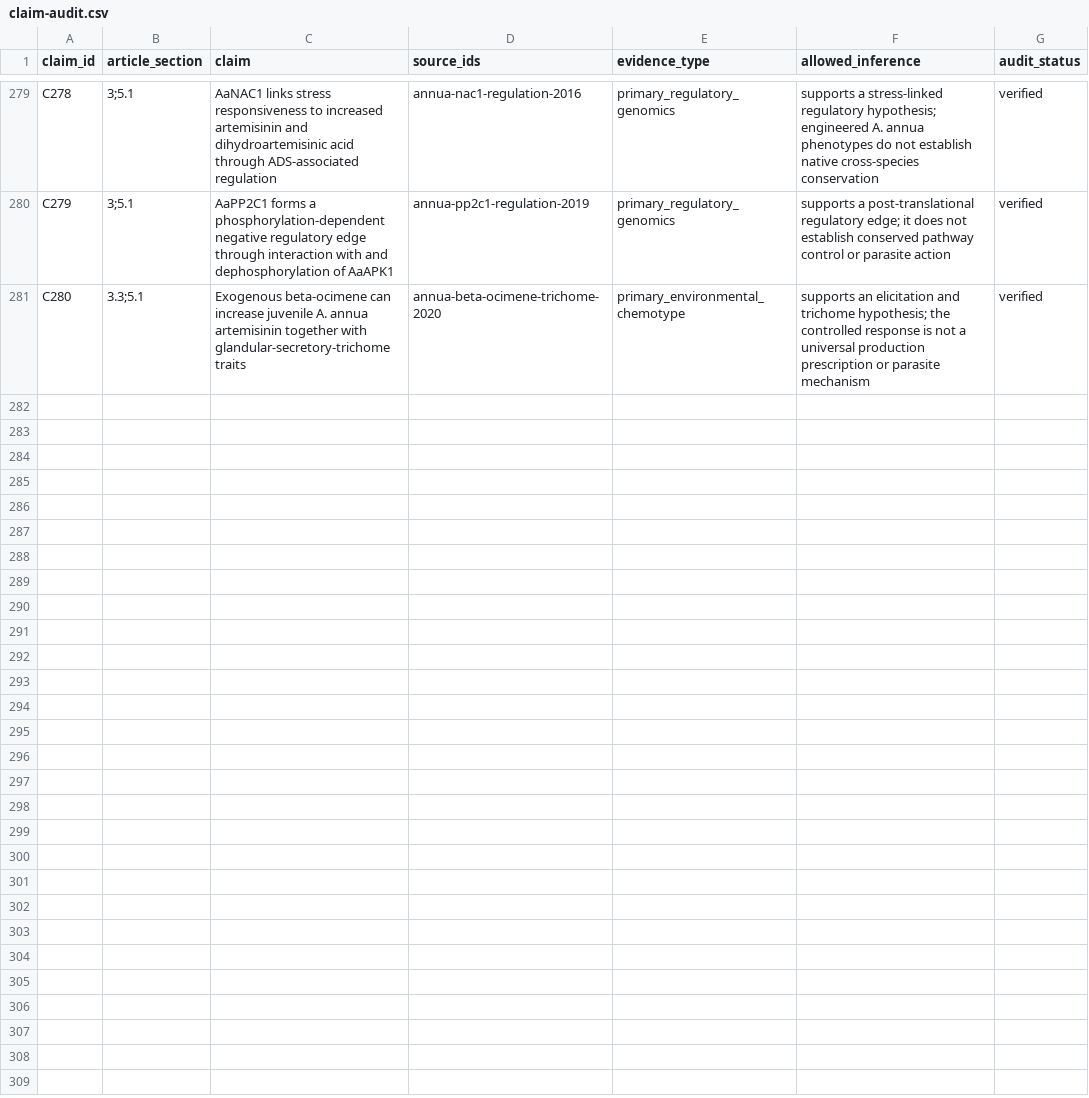
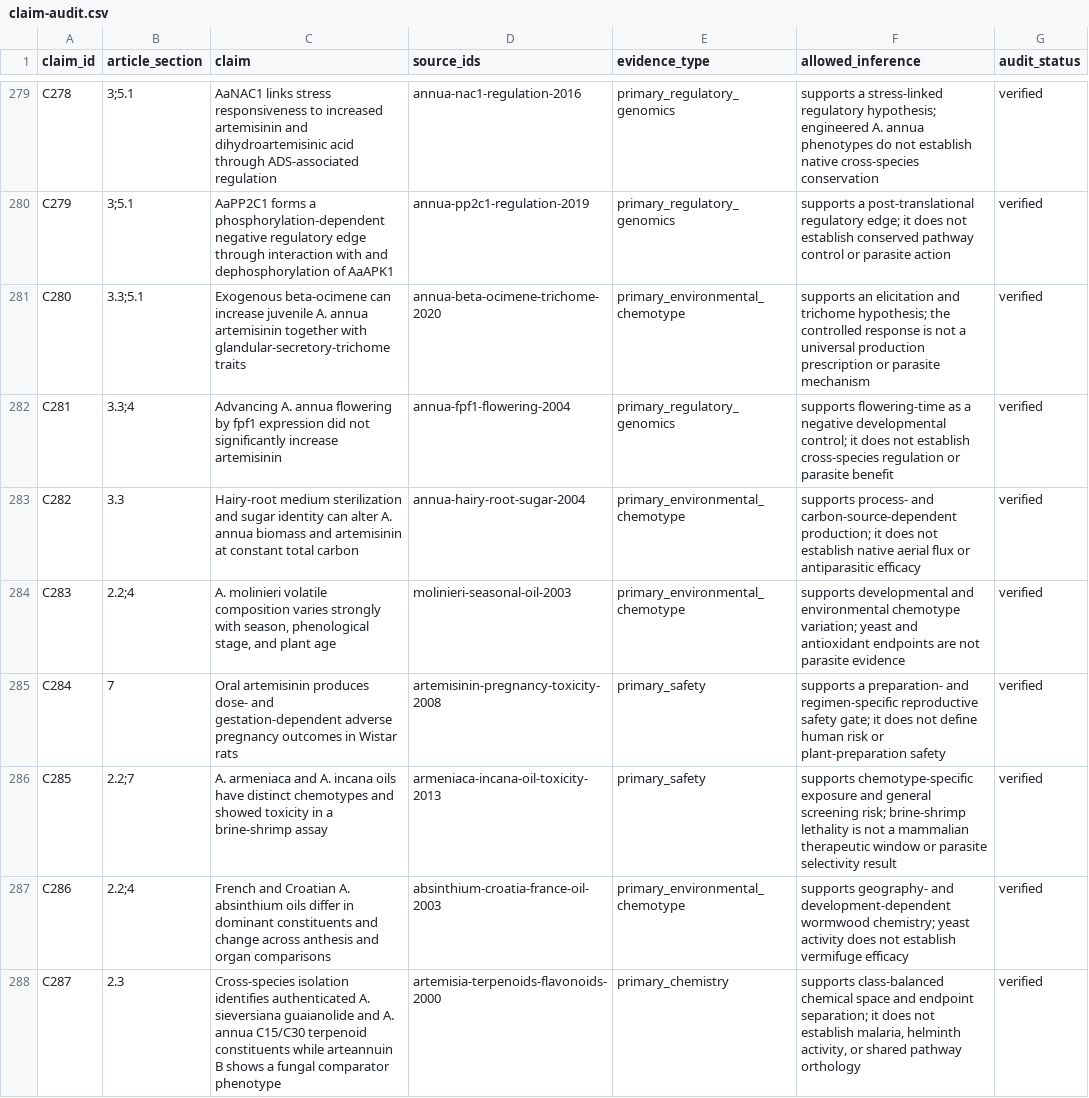
Before and after one commit to dcmcshan/artemisia, a CSV file: manuscript/claim-audit.csv, drawn as a sheet; only a part is shown, gaps mark what is left out; the diff names each change by its address in the sheet, - before the commit and + after, or states it on an @@ line.

```diff
--- a/manuscript/claim-audit.csv
+++ b/manuscript/claim-audit.csv
+row 282: C281 | 3.3;4 | Advancing A. annua flowering by fpf1 expression did not significantly increase artemisinin | annua-fpf1-flowering-2004 | primary_regulatory_genomics | supports flowering-time as a negative developmental control; it does not establish cross-species regulation or parasite benefit | verified
+row 283: C282 | 3.3 | Hairy-root medium sterilization and sugar identity can alter A. annua biomass and artemisinin at constant total carbon | annua-hairy-root-sugar-2004 | primary_environmental_chemotype | supports process- and carbon-source-dependent production; it does not establish native aerial flux or antiparasitic efficacy | verified
+row 284: C283 | 2.2;4 | A. molinieri volatile composition varies strongly with season, phenological stage, and plant age | molinieri-seasonal-oil-2003 | primary_environmental_chemotype | supports developmental and environmental chemotype variation; yeast and antioxidant endpoints are not parasite evidence | verified
+row 285: C284 | 7 | Oral artemisinin produces dose- and gestation-dependent adverse pregnancy outcomes in Wistar rats | artemisinin-pregnancy-toxicity-2008 | primary_safety | supports a preparation- and regimen-specific reproductive safety gate; it does not define human risk or plant-preparation safety | verified
+row 286: C285 | 2.2;7 | A. armeniaca and A. incana oils have distinct chemotypes and showed toxicity in a brine-shrimp assay | armeniaca-incana-oil-toxicity-2013 | primary_safety | supports chemotype-specific exposure and general screening risk; brine-shrimp lethality is not a mammalian therapeutic window or parasite selectivity result | verified
+row 287: C286 | 2.2;4 | French and Croatian A. absinthium oils differ in dominant constituents and change across anthesis and organ comparisons | absinthium-croatia-france-oil-2003 | primary_environmental_chemotype | supports geography- and development-dependent wormwood chemistry; yeast activity does not establish vermifuge efficacy | verified
+row 288: C287 | 2.3 | Cross-species isolation identifies authenticated A. sieversiana guaianolide and A. annua C15/C30 terpenoid constituents while arteannuin B shows a fungal comparator phenotype | artemisia-terpenoids-flavonoids-2000 | primary_chemistry | supports class-balanced chemical space and endpoint separation; it does not establish malaria, helminth activity, or shared pathway orthology | verified
```
Also changed, not shown: manuscript/evidence-matrix.csv, manuscript/manual-screening-decisions.csv, 10 other files.
